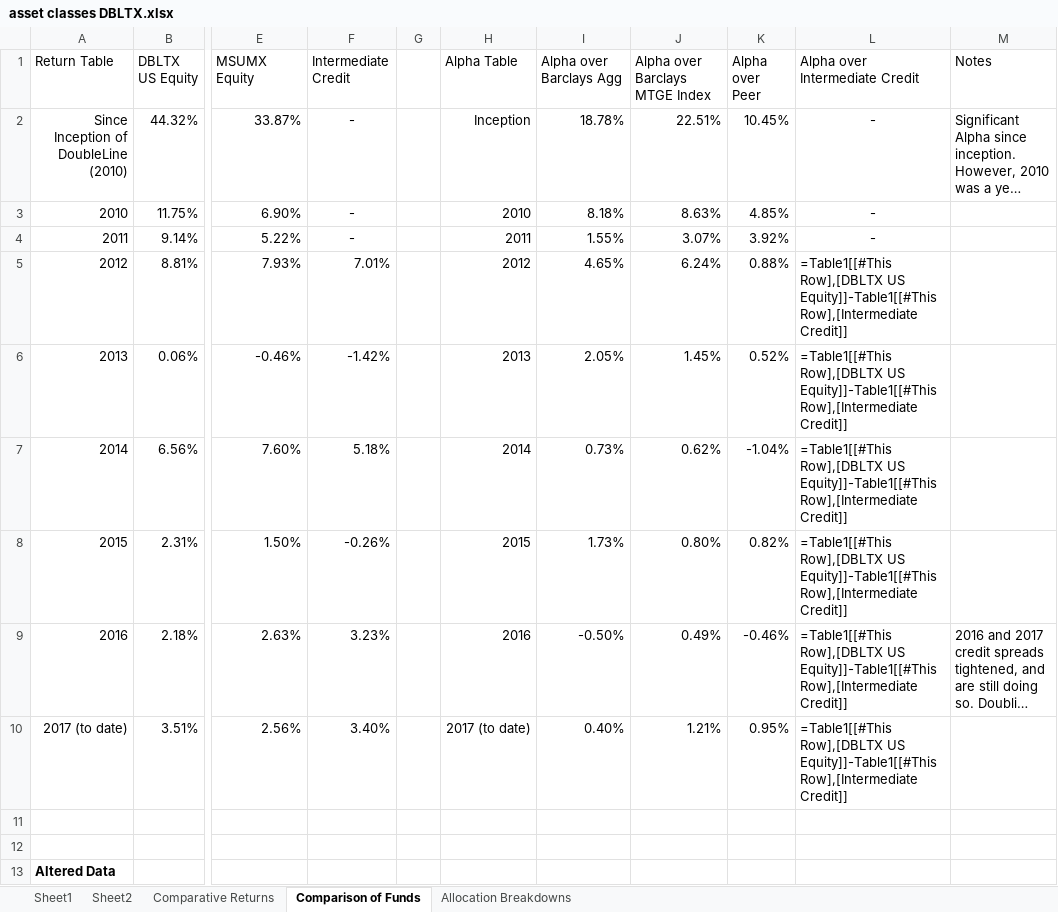
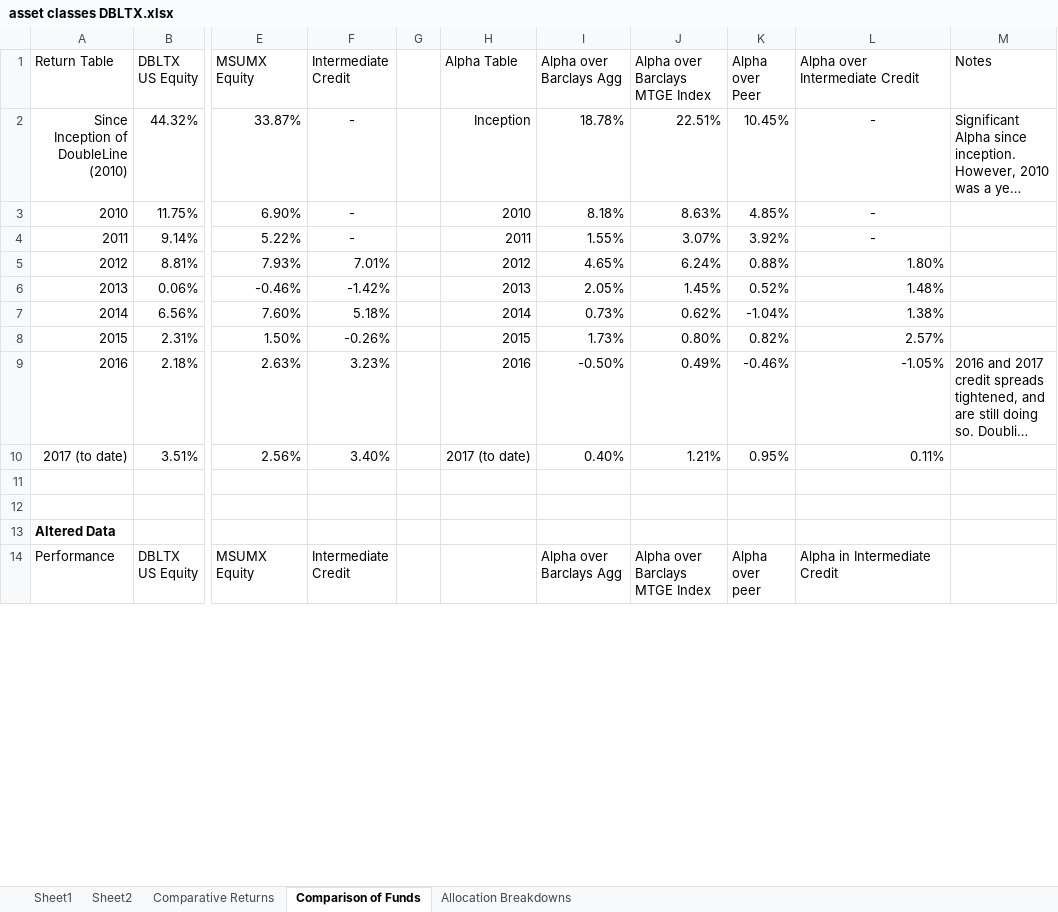
Before and after one commit to cartere/alphaseeker, an Excel workbook: Reading/asset classes DBLTX.xlsx, sheet Comparison of Funds, drawn as a sheet; only a part is shown, gaps mark what is left out; the shorter side is filled out with more unchanged rows; long unchanged cells end in …; values as stored, in another font and other column widths than the file's, no borders; formulas are shown in place of their values; charts and pictures and table styles not drawn; the diff covers the shown part only; the diff names each change by its address in the sheet, - before the commit and + after, or states it on an @@ line.

Commit message:
Add files via upload

```diff
--- a/Reading/asset classes DBLTX.xlsx (sheet Comparison of Funds)
+++ b/Reading/asset classes DBLTX.xlsx (sheet Comparison of Funds)
-L5 (Alpha over Intermediate Credit): =Table1[[#This Row],[DBLTX US Equity]]-Table1[[#This Row],[Intermediate Credit]]
+L5 (Alpha over Intermediate Credit): 1.80%
-L6 (Alpha over Intermediate Credit): =Table1[[#This Row],[DBLTX US Equity]]-Table1[[#This Row],[Intermediate Credit]]
+L6 (Alpha over Intermediate Credit): 1.48%
-L7 (Alpha over Intermediate Credit): =Table1[[#This Row],[DBLTX US Equity]]-Table1[[#This Row],[Intermediate Credit]]
+L7 (Alpha over Intermediate Credit): 1.38%
-L8 (Alpha over Intermediate Credit): =Table1[[#This Row],[DBLTX US Equity]]-Table1[[#This Row],[Intermediate Credit]]
+L8 (Alpha over Intermediate Credit): 2.57%
-L9 (Alpha over Intermediate Credit): =Table1[[#This Row],[DBLTX US Equity]]-Table1[[#This Row],[Intermediate Credit]]
+L9 (Alpha over Intermediate Credit): -1.05%
-L10 (Alpha over Intermediate Credit): =Table1[[#This Row],[DBLTX US Equity]]-Table1[[#This Row],[Intermediate Credit]]
+L10 (Alpha over Intermediate Credit): 0.11%
```
Also changed, not shown: 1 added row, 1 removed row and 7 edited cells elsewhere in this sheet, sheet Comparative Returns, charts or pictures.
